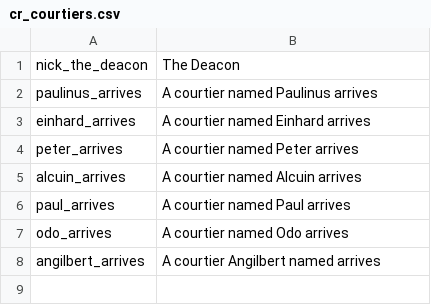
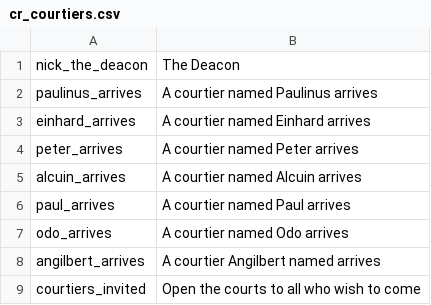
Before and after one commit to Rorgloin/ModusCaroliMagni2, a CSV file: localisation/cr_courtiers.csv, drawn as a sheet; the diff names each change by its address in the sheet, - before the commit and + after, or states it on an @@ line.

```diff
--- a/localisation/cr_courtiers.csv
+++ b/localisation/cr_courtiers.csv
+row 9: courtiers_invited | Open the courts to all who wish to come
```
Also changed, not shown: localisation/cr_events.csv, 3 other files.
